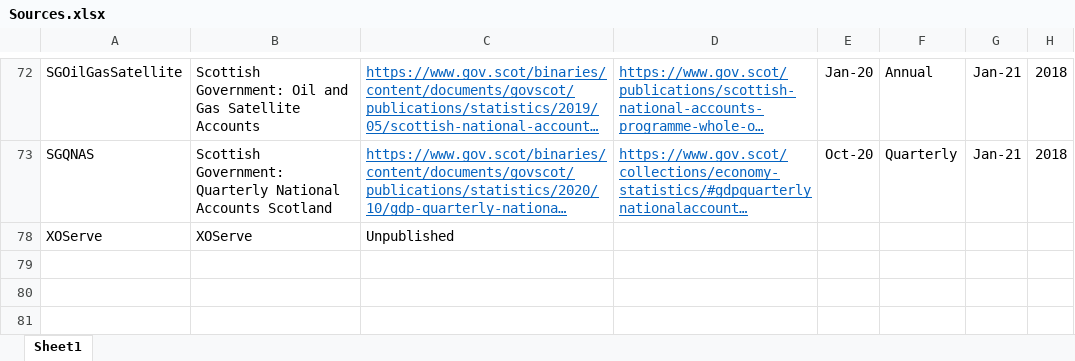
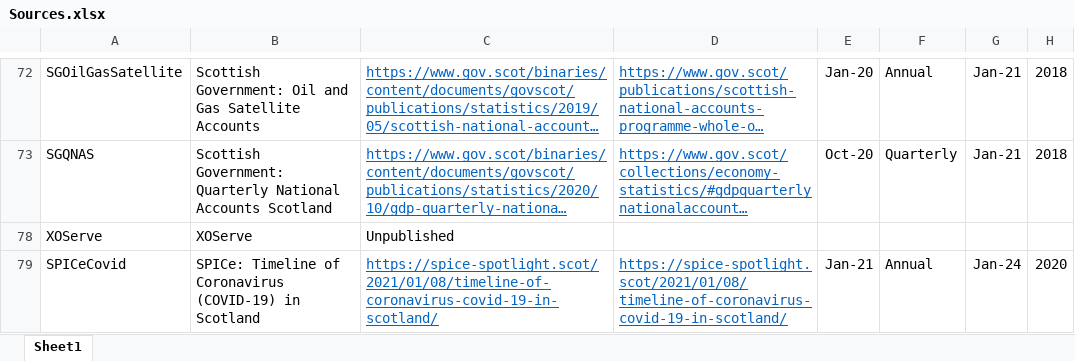
Before and after one commit to ischerr/Scottish-Energy-Statistics-Hub, an Excel workbook: Structure/Sources.xlsx, sheet Sheet1, drawn as a sheet; only a part is shown, gaps mark what is left out; long unchanged cells end in …; values as stored, in another font and other column widths than the file's, no borders; table styles not drawn; the diff names each change by its address in the sheet, - before the commit and + after, or states it on an @@ line.

Commit message:
Update Sources.xlsx

```diff
--- a/Structure/Sources.xlsx (sheet Sheet1)
+++ b/Structure/Sources.xlsx (sheet Sheet1)
+row 79: SPICeCovid | SPICe: Timeline of Coronavirus (COVID-19) in Scotland | https://spice-spotlight.scot/2021/01/08/timeline-of-coronavirus-covid-19-in-scotland/ | https://spice-spotlight.scot/2021/01/08/timeline-of-coronavirus-covid-19-in-scotland/ | Jan-21 | Annual | Jan-24 | 2020
```
